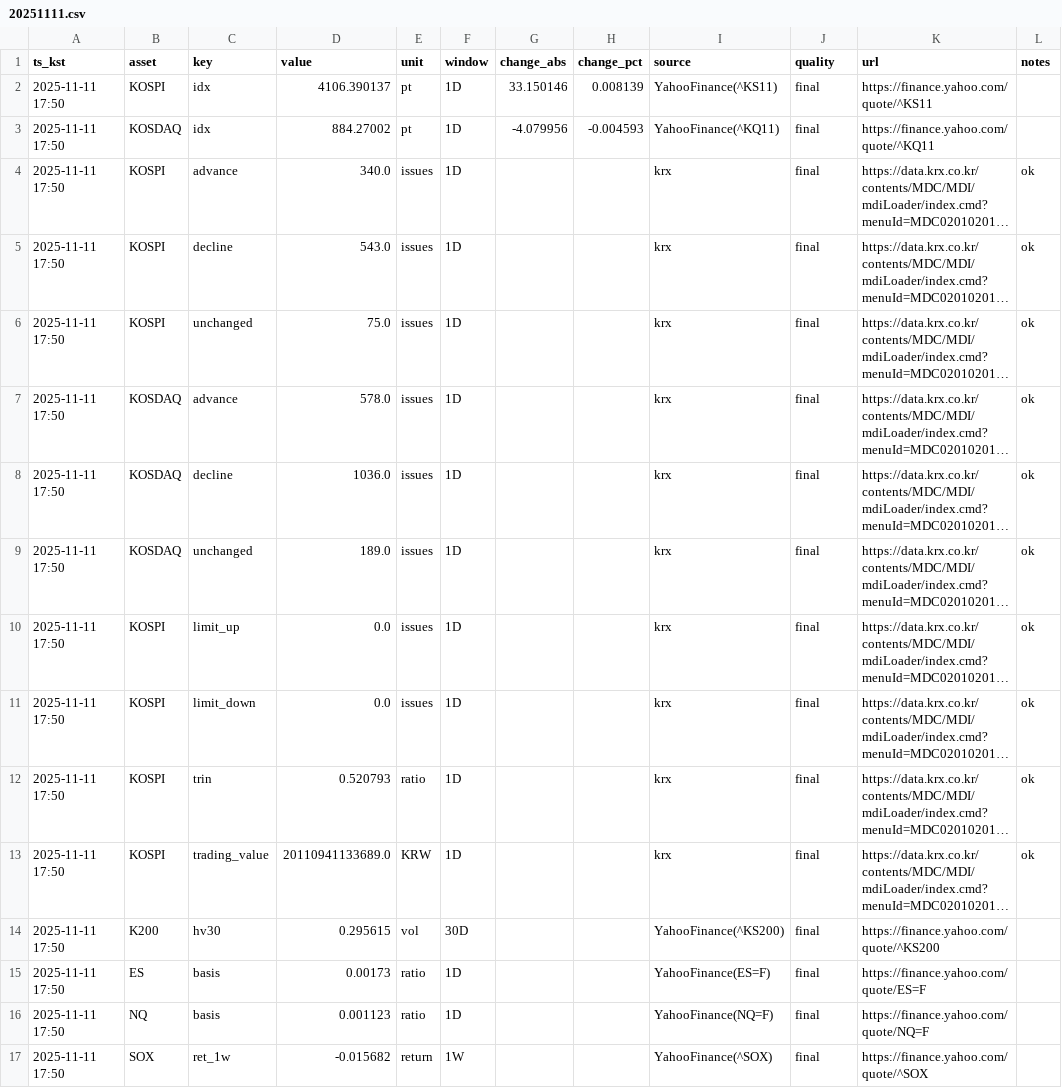
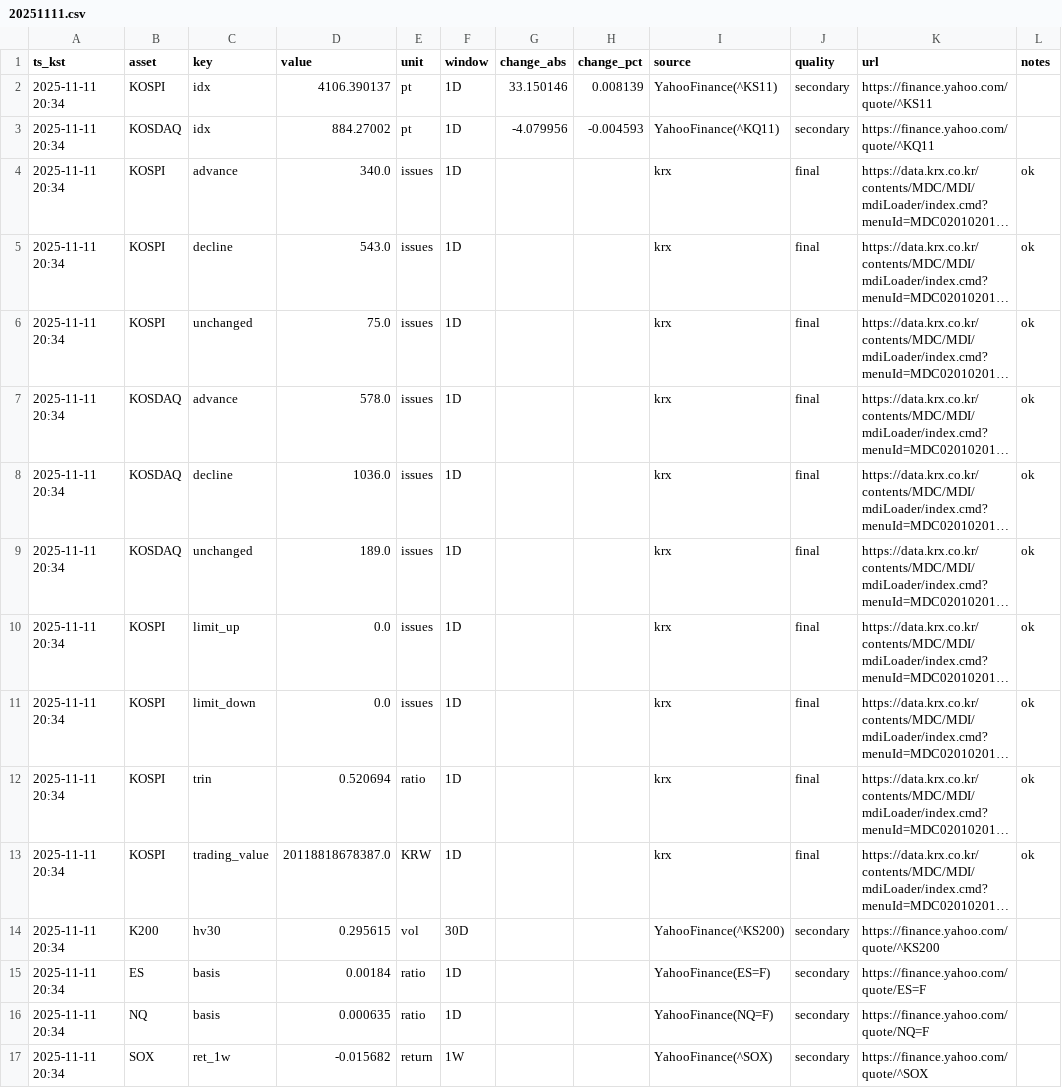
Before and after one commit to suchoforchat-creator/krx-feed, a CSV file: out/daily/20251111.csv, drawn as a sheet; only a part is shown; long unchanged cells end in …; the diff covers the shown part only; the diff names each change by its address in the sheet, - before the commit and + after, or states it on an @@ line.

Commit message:
0730 snapshot 2025-11-11

```diff
--- a/out/daily/20251111.csv
+++ b/out/daily/20251111.csv
-A2:A17 (ts_kst): 2025-11-11 17:50
+A2:A17 (ts_kst): 2025-11-11 20:34
-J2:J3 (quality): final
+J2:J3 (quality): secondary
-D12 (value): 0.520793
+D12 (value): 0.520694
-D13 (value): 20110941133689.0
+D13 (value): 20118818678387.0
-J14:J17 (quality): final
+J14:J17 (quality): secondary
-D15 (value): 0.00173
+D15 (value): 0.00184
-D16 (value): 0.001123
+D16 (value): 0.000635
```
Also changed, not shown: 4 added rows, 4 removed rows and 39 edited cells elsewhere in this file.
